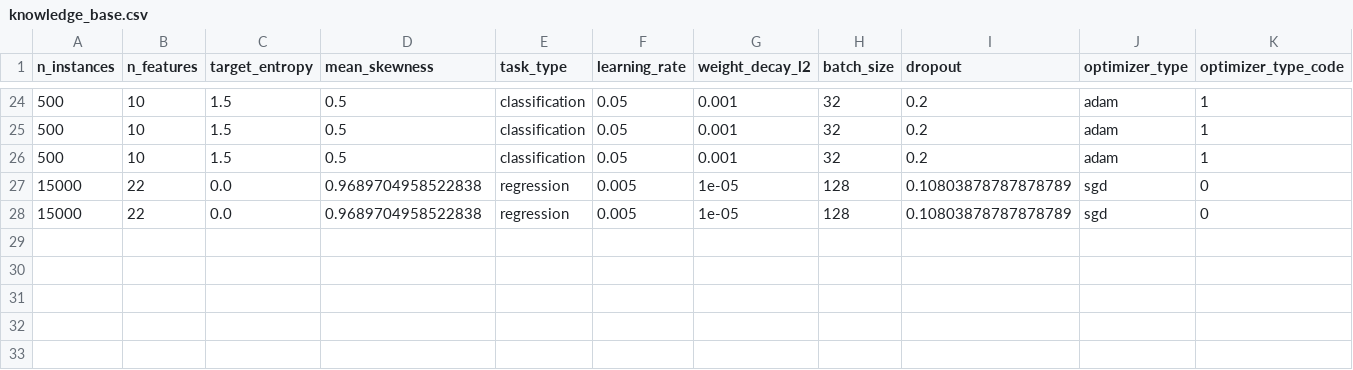
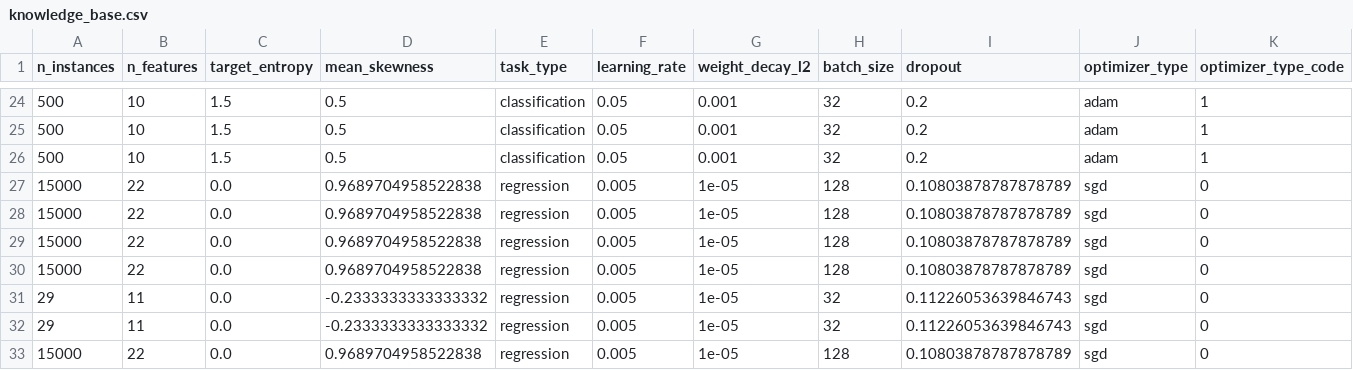
Before and after one commit to MuzammilCk/MetaTune, a CSV file: knowledge_base.csv, drawn as a sheet; only a part is shown, gaps mark what is left out; rows hold the shown columns only; the diff names each change by its address in the sheet, - before the commit and + after, or states it on an @@ line.

```diff
--- a/knowledge_base.csv
+++ b/knowledge_base.csv
+row 29: 15000 | 22 | 0.0 | 0.9689704958522838 | regression | 0.005 | 1e-05 | 128 | 0.10803878787878789 | sgd | 0
+row 30: 15000 | 22 | 0.0 | 0.9689704958522838 | regression | 0.005 | 1e-05 | 128 | 0.10803878787878789 | sgd | 0
+row 31: 29 | 11 | 0.0 | -0.2333333333333332 | regression | 0.005 | 1e-05 | 32 | 0.11226053639846743 | sgd | 0
+row 32: 29 | 11 | 0.0 | -0.2333333333333332 | regression | 0.005 | 1e-05 | 32 | 0.11226053639846743 | sgd | 0
+row 33: 15000 | 22 | 0.0 | 0.9689704958522838 | regression | 0.005 | 1e-05 | 128 | 0.10803878787878789 | sgd | 0
```
Also changed, not shown: 2 other files.
